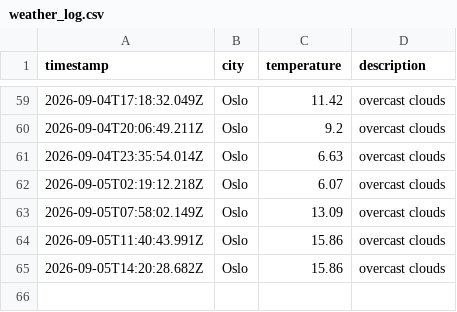
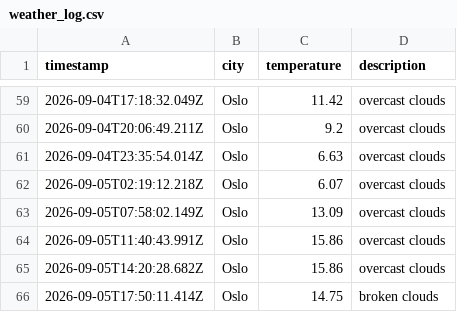
Before and after one commit to IAH02/weather_data_ops, a CSV file: data/weather_log.csv, drawn as a sheet; only a part is shown, gaps mark what is left out; the diff names each change by its address in the sheet, - before the commit and + after, or states it on an @@ line.

```diff
--- a/data/weather_log.csv
+++ b/data/weather_log.csv
+row 66: 2026-09-05T17:50:11.414Z | Oslo | 14.75 | broken clouds
```
Also changed, not shown: 1 other file.
